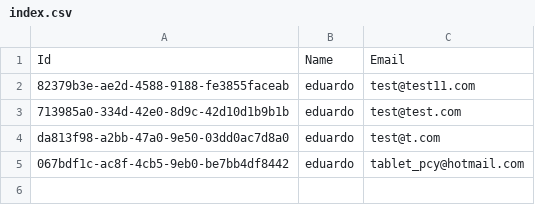
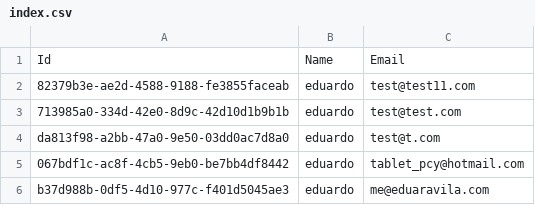
Before and after one commit to eduaravila/rem-transaction-summary-api, a CSV file: tmp/summary/users/index.csv, drawn as a sheet; the diff names each change by its address in the sheet, - before the commit and + after, or states it on an @@ line.

```diff
--- a/tmp/summary/users/index.csv
+++ b/tmp/summary/users/index.csv
+row 6: b37d988b-0df5-4d10-977c-f401d5045ae3 | eduardo | me@eduaravila.com
```
Also changed, not shown: 5 other files.
